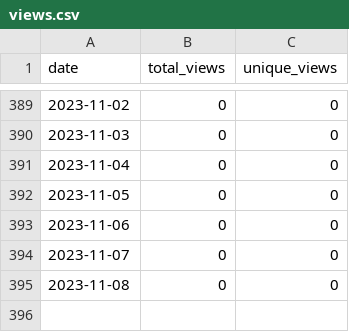
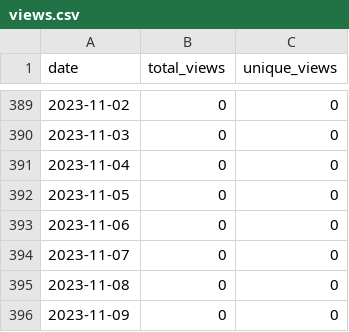
Before and after one commit to merrymitch/COMP4320, a CSV file: .traffic/views.csv, drawn as a sheet; only a part is shown, gaps mark what is left out.

```diff
--- a/.traffic/views.csv
+++ b/.traffic/views.csv
@@ -395 +395,2 @@ date,total_views,unique_views
 2023-11-08,0,0
+2023-11-09,0,0
```
Also changed, not shown: .traffic/clones.csv, 3 other files.
